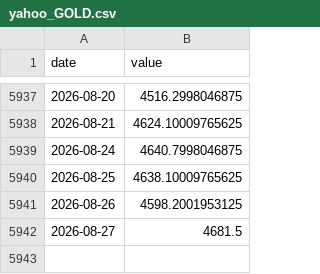
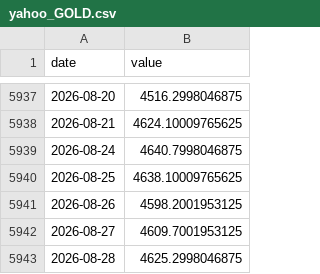
Before and after one commit to waterkoofAI/fiscal-dominance-monitor, a CSV file: data/cache/yahoo_GOLD.csv, drawn as a sheet; only a part is shown, gaps mark what is left out.

Commit message:
data: 2026-08-28 macro update [skip ci]

```diff
--- a/data/cache/yahoo_GOLD.csv
+++ b/data/cache/yahoo_GOLD.csv
@@ -5941,2 +5941,3 @@ date,value
 2026-08-26,4598.2001953125
-2026-08-27,4681.5
+2026-08-27,4609.7001953125
+2026-08-28,4625.2998046875
```
Also changed, not shown: data/cache/fred_WALCL.csv, data/cache/yahoo_DXY.csv, 23 other files.
